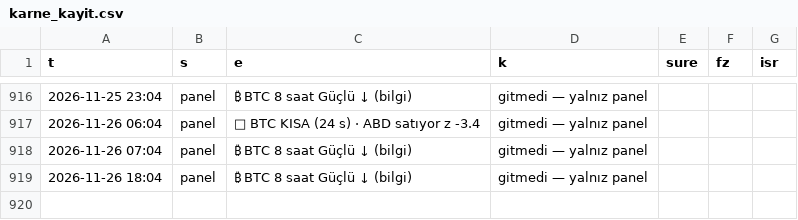
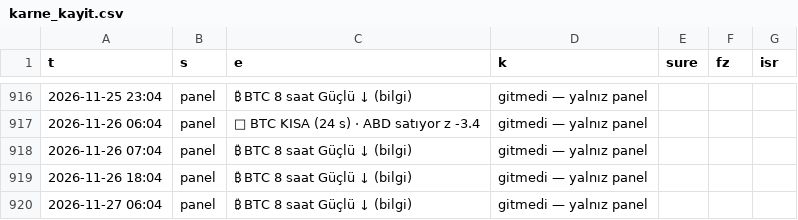
Before and after one commit to aslanklc04/btc-tahmin, a CSV file: durum/karne_kayit.csv, drawn as a sheet; only a part is shown, gaps mark what is left out.

```diff
--- a/durum/karne_kayit.csv
+++ b/durum/karne_kayit.csv
@@ -919 +919,2 @@ t,s,e,k,sure,fz,isr
 2026-11-26 18:04,panel,₿ BTC 8 saat Güçlü ↓ (bilgi),gitmedi — yalnız panel,,,
+2026-11-27 06:04,panel,₿ BTC 8 saat Güçlü ↓ (bilgi),gitmedi — yalnız panel,,,
```
Also changed, not shown: durum/defter_kayit.csv, durum/opsiyon.csv, 6 other files.
